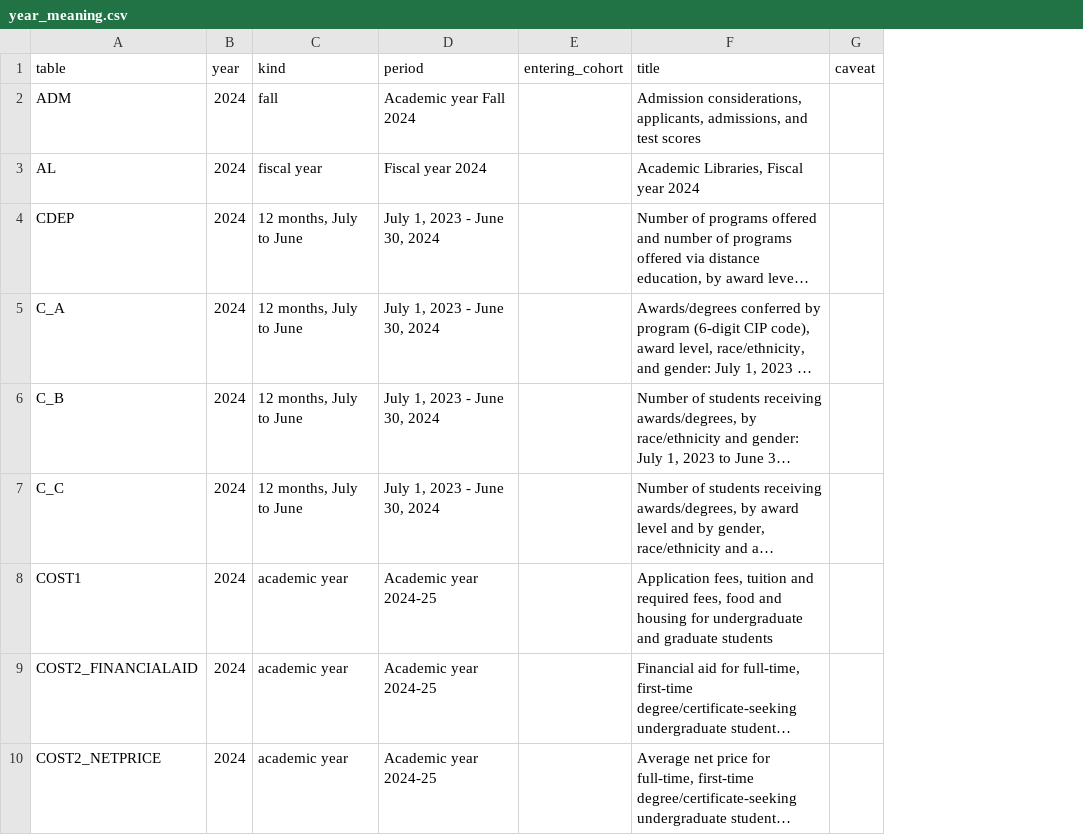
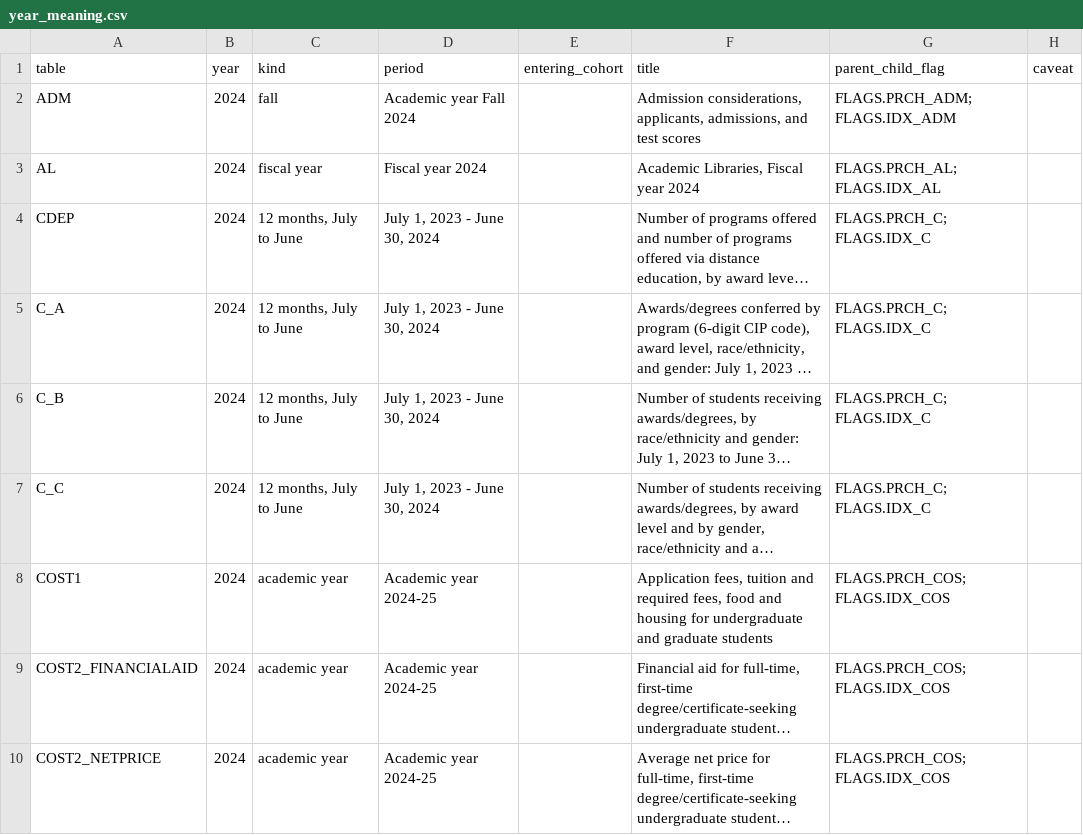
Before and after one commit to yul13011/ipeds-research-companion-v2, a CSV file: dictionary/year_meaning.csv, drawn as a sheet; only a part is shown; long unchanged cells end in …; the diff names each change by its address in the sheet, - before the commit and + after, or states it on an @@ line.

```diff
--- a/dictionary/year_meaning.csv
+++ b/dictionary/year_meaning.csv
+column G (parent_child_flag), rows 2-10: FLAGS.PRCH_ADM; FLAGS.IDX_ADM | FLAGS.PRCH_AL; FLAGS.IDX_AL | FLAGS.PRCH_C; FLAGS.IDX_C | FLAGS.PRCH_C; FLAGS.IDX_C | FLAGS.PRCH_C; FLAGS.IDX_C | FLAGS.PRCH_C; FLAGS.IDX_C | FLAGS.PRCH_COS; FLAGS.IDX_COS | FLAGS.PRCH_COS; FLAGS.IDX_COS | FLAGS.PRCH_COS; FLAGS.IDX_COS
```
Also changed, not shown: dictionary/terms.csv, 13 other files.
